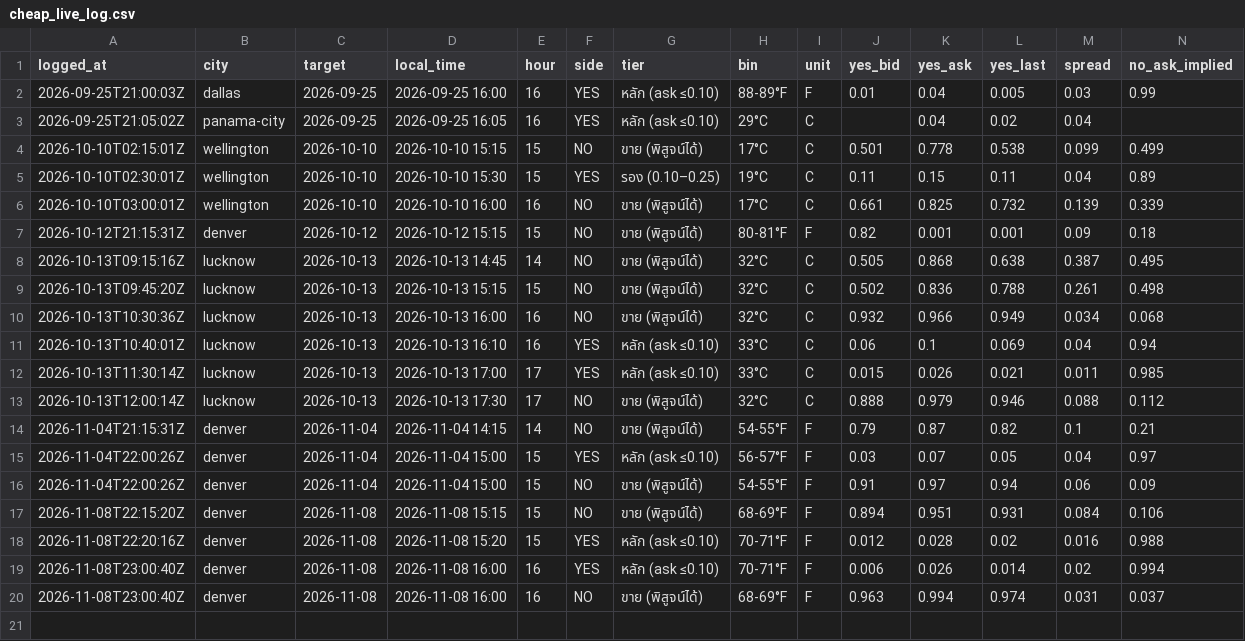
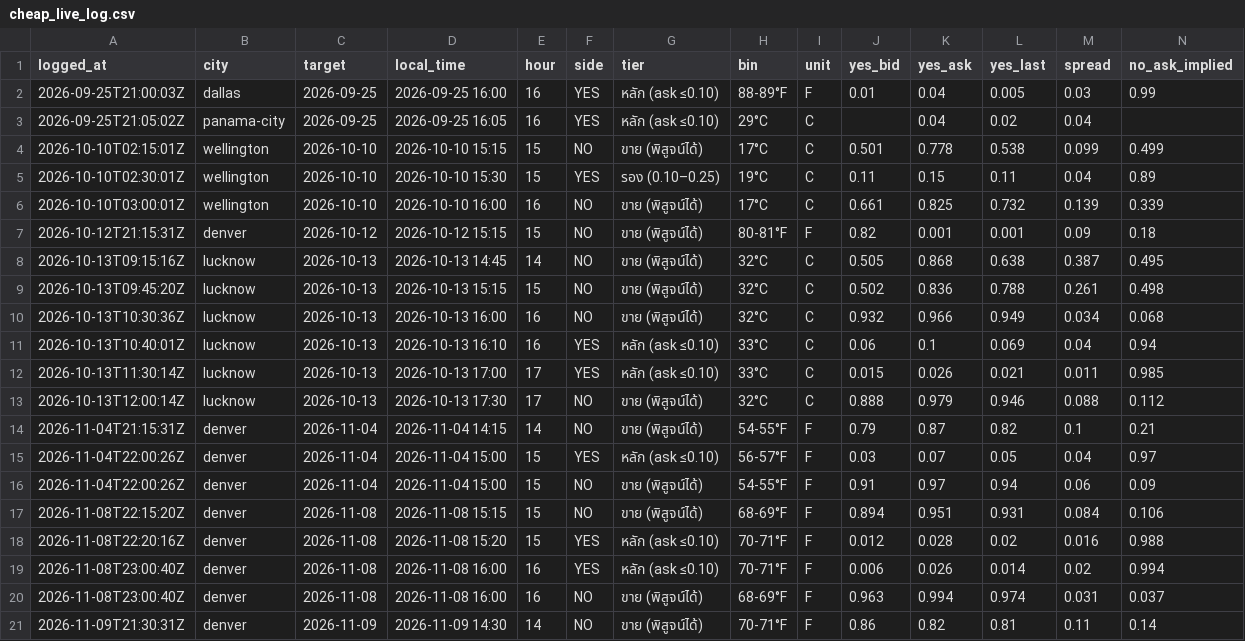
Before and after one commit to omersait8000-dotcom/wxedge, a CSV file: data/cheap_live_log.csv, drawn as a sheet; only a part is shown; rows hold the shown columns only; the diff names each change by its address in the sheet, - before the commit and + after, or states it on an @@ line.

```diff
--- a/data/cheap_live_log.csv
+++ b/data/cheap_live_log.csv
+row 21: 2026-11-09T21:30:31Z | denver | 2026-11-09 | 2026-11-09 14:30 | 14 | NO | ขาย (พิสูจน์ได้) | 70-71°F | F | 0.86 | 0.82 | 0.81 | 0.11 | 0.14
```
Also changed, not shown: 3 other files.
